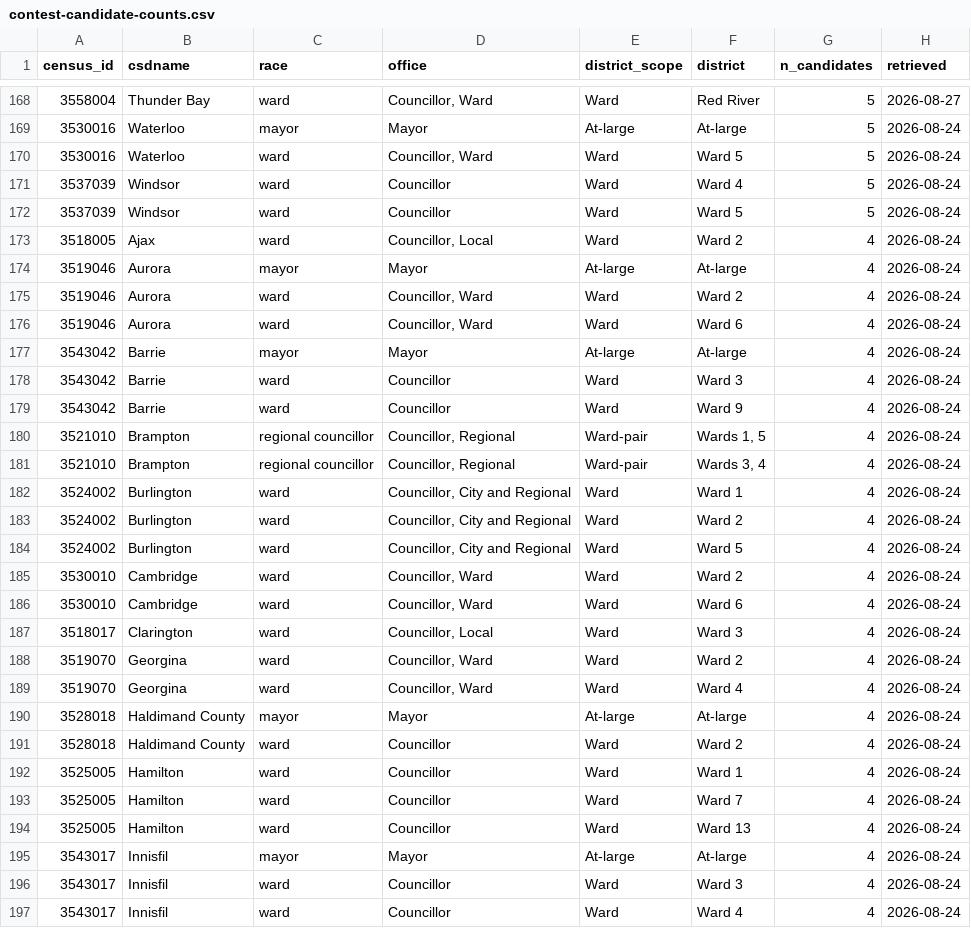
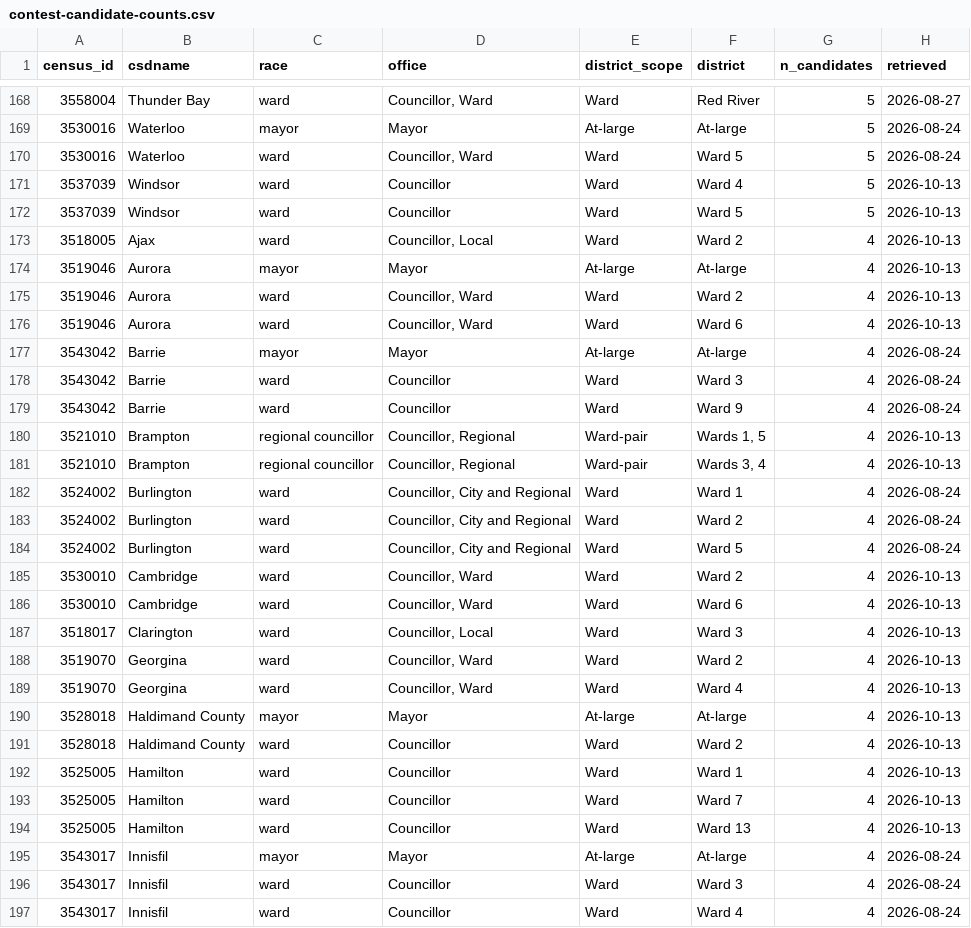
Before and after one commit to canadian-municipal-barometer/on26-candidate-data, a CSV file: notes/contest-candidate-counts.csv, drawn as a sheet; only a part is shown, gaps mark what is left out; the diff covers the shown part only.

```diff
--- a/notes/contest-candidate-counts.csv
+++ b/notes/contest-candidate-counts.csv
@@ -170,8 +170,8 @@ census_id,csdname,race,office,district_scope,district,n_candidates,retrieved
 3530016,Waterloo,ward,"Councillor, Ward",Ward,Ward 5,5,2026-08-24
-3537039,Windsor,ward,Councillor,Ward,Ward 4,5,2026-08-24
-3537039,Windsor,ward,Councillor,Ward,Ward 5,5,2026-08-24
-3518005,Ajax,ward,"Councillor, Local",Ward,Ward 2,4,2026-08-24
-3519046,Aurora,mayor,Mayor,At-large,At-large,4,2026-08-24
-3519046,Aurora,ward,"Councillor, Ward",Ward,Ward 2,4,2026-08-24
-3519046,Aurora,ward,"Councillor, Ward",Ward,Ward 6,4,2026-08-24
+3537039,Windsor,ward,Councillor,Ward,Ward 4,5,2026-10-13
+3537039,Windsor,ward,Councillor,Ward,Ward 5,5,2026-10-13
+3518005,Ajax,ward,"Councillor, Local",Ward,Ward 2,4,2026-10-13
+3519046,Aurora,mayor,Mayor,At-large,At-large,4,2026-10-13
+3519046,Aurora,ward,"Councillor, Ward",Ward,Ward 2,4,2026-10-13
+3519046,Aurora,ward,"Councillor, Ward",Ward,Ward 6,4,2026-10-13
 3543042,Barrie,mayor,Mayor,At-large,At-large,4,2026-08-24
@@ -179,4 +179,4 @@ census_id,csdname,race,office,district_scope,district,n_candidates,retrieved
 3543042,Barrie,ward,Councillor,Ward,Ward 9,4,2026-08-24
-3521010,Brampton,regional councillor,"Councillor, Regional",Ward-pair,"Wards 1, 5",4,2026-08-24
-3521010,Brampton,regional councillor,"Councillor, Regional",Ward-pair,"Wards 3, 4",4,2026-08-24
+3521010,Brampton,regional councillor,"Councillor, Regional",Ward-pair,"Wards 1, 5",4,2026-10-13
+3521010,Brampton,regional councillor,"Councillor, Regional",Ward-pair,"Wards 3, 4",4,2026-10-13
 3524002,Burlington,ward,"Councillor, City and Regional",Ward,Ward 1,4,2026-08-24
@@ -184,12 +184,12 @@ census_id,csdname,race,office,district_scope,district,n_candidates,retrieved
 3524002,Burlington,ward,"Councillor, City and Regional",Ward,Ward 5,4,2026-08-24
-3530010,Cambridge,ward,"Councillor, Ward",Ward,Ward 2,4,2026-08-24
-3530010,Cambridge,ward,"Councillor, Ward",Ward,Ward 6,4,2026-08-24
-3518017,Clarington,ward,"Councillor, Local",Ward,Ward 3,4,2026-08-24
-3519070,Georgina,ward,"Councillor, Ward",Ward,Ward 2,4,2026-08-24
-3519070,Georgina,ward,"Councillor, Ward",Ward,Ward 4,4,2026-08-24
-3528018,Haldimand County,mayor,Mayor,At-large,At-large,4,2026-08-24
-3528018,Haldimand County,ward,Councillor,Ward,Ward 2,4,2026-08-24
-3525005,Hamilton,ward,Councillor,Ward,Ward 1,4,2026-08-24
-3525005,Hamilton,ward,Councillor,Ward,Ward 7,4,2026-08-24
-3525005,Hamilton,ward,Councillor,Ward,Ward 13,4,2026-08-24
+3530010,Cambridge,ward,"Councillor, Ward",Ward,Ward 2,4,2026-10-13
+3530010,Cambridge,ward,"Councillor, Ward",Ward,Ward 6,4,2026-10-13
+3518017,Clarington,ward,"Councillor, Local",Ward,Ward 3,4,2026-10-13
+3519070,Georgina,ward,"Councillor, Ward",Ward,Ward 2,4,2026-10-13
+3519070,Georgina,ward,"Councillor, Ward",Ward,Ward 4,4,2026-10-13
+3528018,Haldimand County,mayor,Mayor,At-large,At-large,4,2026-10-13
+3528018,Haldimand County,ward,Councillor,Ward,Ward 2,4,2026-10-13
+3525005,Hamilton,ward,Councillor,Ward,Ward 1,4,2026-10-13
+3525005,Hamilton,ward,Councillor,Ward,Ward 7,4,2026-10-13
+3525005,Hamilton,ward,Councillor,Ward,Ward 13,4,2026-10-13
 3543017,Innisfil,mayor,Mayor,At-large,At-large,4,2026-08-24
```
Also changed, not shown: 1 added row, 1 removed row and 154 edited cells elsewhere in this file, 28 other files.
